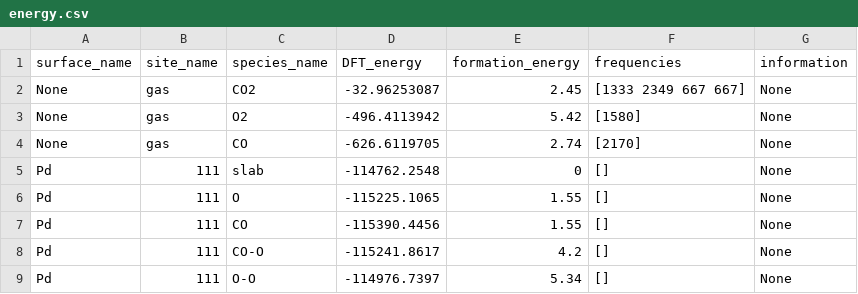
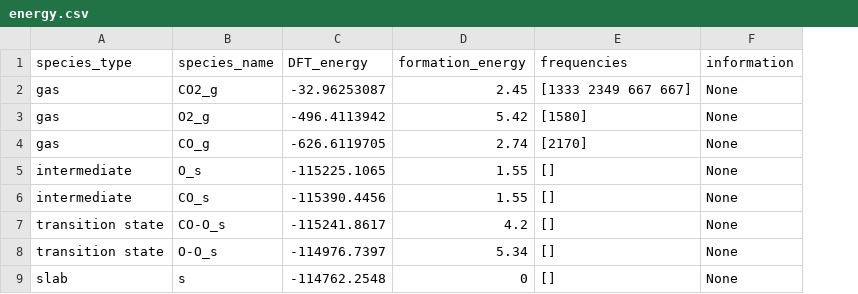
Before and after one commit to PytLab/SCAKS, a CSV file: unit_test/kynetix_test/parsers/input_files/energy.csv, drawn as a sheet; removed rows and columns are numbered as before the commit, all else as after; the diff names each change by its address in the sheet, - before the commit and + after, or states it on an @@ line.

Commit message:
Fix bug in CsvParser class.

```diff
--- a/unit_test/kynetix_test/parsers/input_files/energy.csv
+++ b/unit_test/kynetix_test/parsers/input_files/energy.csv
-column A (surface_name), rows 2-4: all None; rows 6-9: all Pd
-column B (site_name), rows 2-4: all gas; rows 6-9: all 111
+column A (species_type), rows 2-8: gas | gas | gas | intermediate | intermediate | transition state | transition state
-B2 (species_name): CO2
+B2 (species_name): CO2_g
-B3 (species_name): O2
+B3 (species_name): O2_g
-B4 (species_name): CO
+B4 (species_name): CO_g
-row 5: Pd | 111 | slab | -114762.2548 | 0 | [] | None
-B5 (species_name): O
+B5 (species_name): O_s
-B6 (species_name): CO
+B6 (species_name): CO_s
-B7 (species_name): CO-O
+B7 (species_name): CO-O_s
-B8 (species_name): O-O
+B8 (species_name): O-O_s
+row 9: slab | s | -114762.2548 | 0 | [] | None
```
Also changed, not shown: 1 other file.
